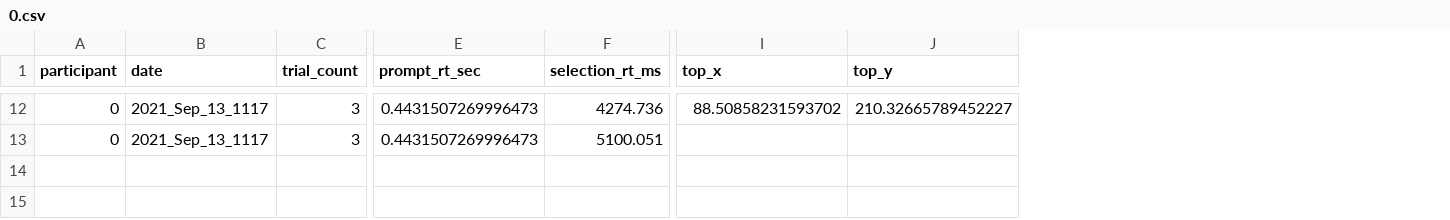
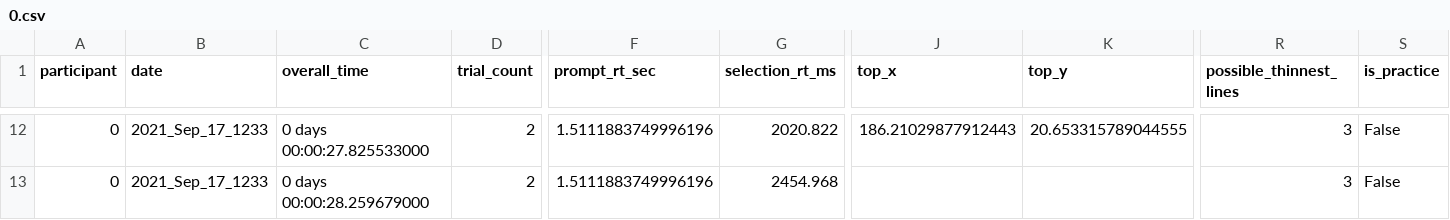
Before and after one commit to dbraun31/nhi-experiments, a CSV file: visual-search/exp1/production/long_data/0.csv, drawn as a sheet; only a part is shown, gaps mark what is left out; addresses are those after the commit; the diff covers the shown part only; the diff names each change by its address in the sheet, - before the commit and + after, or states it on an @@ line.

```diff
--- a/visual-search/exp1/production/long_data/0.csv
+++ b/visual-search/exp1/production/long_data/0.csv
+column C (overall_time), rows 12-13: 0 days 00:00:27.825533000 | 0 days 00:00:28.259679000
+column R (possible_thinnest_lines), rows 12-13: 3 | 3
+column S (is_practice), rows 12-13: False | False
-B12:B13 (date): 2021_Sep_13_1117
+B12:B13 (date): 2021_Sep_17_1233
-D12:D13 (trial_count): 3
+D12:D13 (trial_count): 2
-F12:F13 (prompt_rt_sec): 0.4431507269996473
+F12:F13 (prompt_rt_sec): 1.5111883749996196
-G12 (selection_rt_ms): 4274.736
+G12 (selection_rt_ms): 2020.822
-J12 (top_x): 88.50858231593702
+J12 (top_x): 186.21029877912443
-K12 (top_y): 210.32665789452227
+K12 (top_y): 20.653315789044555
-G13 (selection_rt_ms): 5100.051
+G13 (selection_rt_ms): 2454.968
```
Also changed, not shown: 2 added rows, 2 removed rows and 67 edited cells elsewhere in this file, 30 other files.
